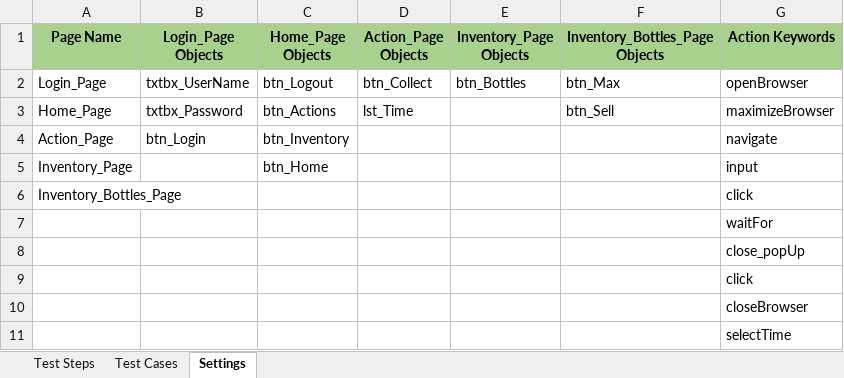
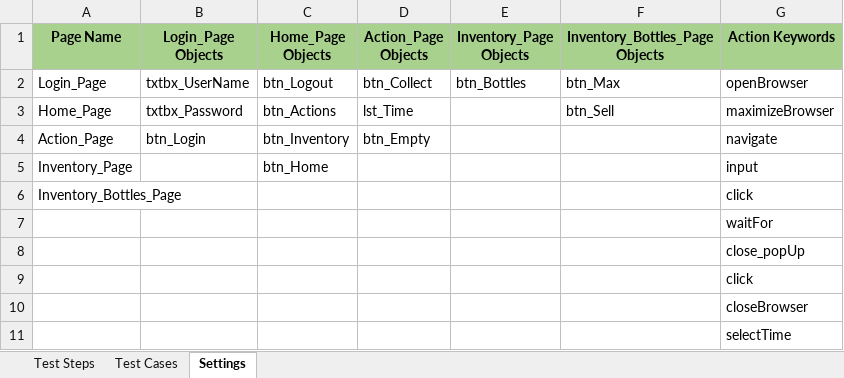
Before and after one commit to sefrial/bum-repository, an Excel workbook: Bumrise/src/dataEngine/DataEngine.xlsx, sheet Settings, drawn as a sheet; values as stored, in another font and other column widths than the file's, no borders; the diff names each change by its address in the sheet, - before the commit and + after, or states it on an @@ line.

```diff
--- a/Bumrise/src/dataEngine/DataEngine.xlsx (sheet Settings)
+++ b/Bumrise/src/dataEngine/DataEngine.xlsx (sheet Settings)
-D4 (Action_Page Objects): (empty)
+D4 (Action_Page Objects): btn_Empty
```
Also changed, not shown: sheet Test Steps, sheet Test Cases, Bumrise/bin/dataEngine/DataEngine.xlsx, 8 other files.
